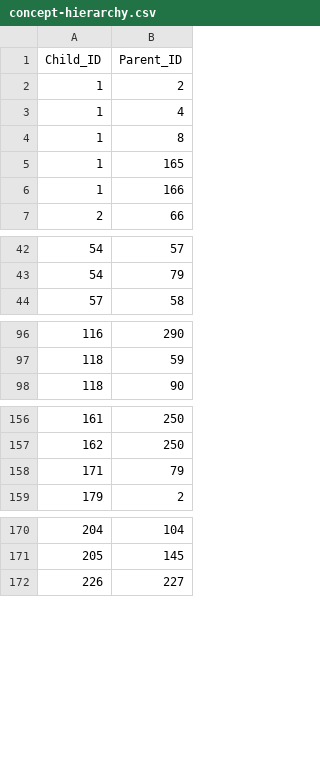
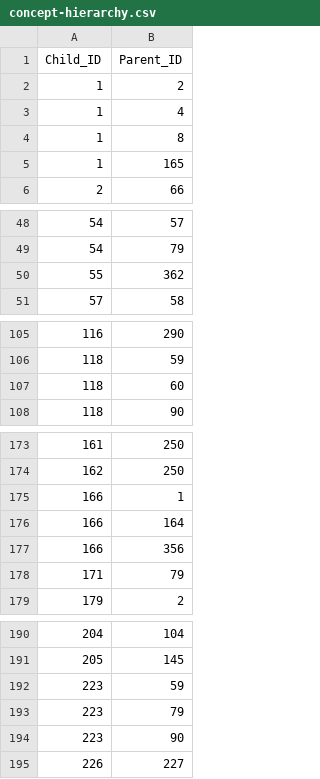
Before and after one commit to clld/grammaticon-data, a CSV file: csvw/concept-hierarchy.csv, drawn as a sheet; only a part is shown, gaps mark what is left out; the diff covers the shown part only.

```diff
--- a/csvw/concept-hierarchy.csv
+++ b/csvw/concept-hierarchy.csv
@@ -5,3 +5,2 @@ Child_ID,Parent_ID
 1,165
-1,166
 2,66
@@ -43,2 +49,3 @@ Child_ID,Parent_ID
 54,79
+55,362
 57,58
@@ -97,2 +106,3 @@ Child_ID,Parent_ID
 118,59
+118,60
 118,90
@@ -157,2 +174,5 @@ Child_ID,Parent_ID
 162,250
+166,1
+166,164
+166,356
 171,79
@@ -171,2 +191,5 @@ Child_ID,Parent_ID
 205,145
+223,59
+223,79
+223,90
 226,227
```
Also changed, not shown: 34 added rows, 3 removed rows and 2 edited cells elsewhere in this file, csvw/concepts-metafeatures.csv, csvw/concepts.csv, 3 other files.
